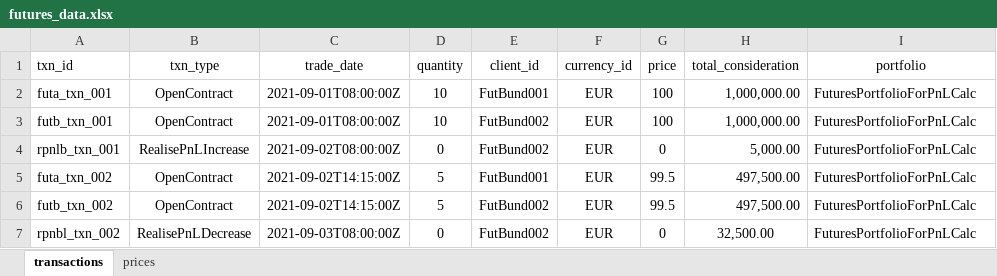
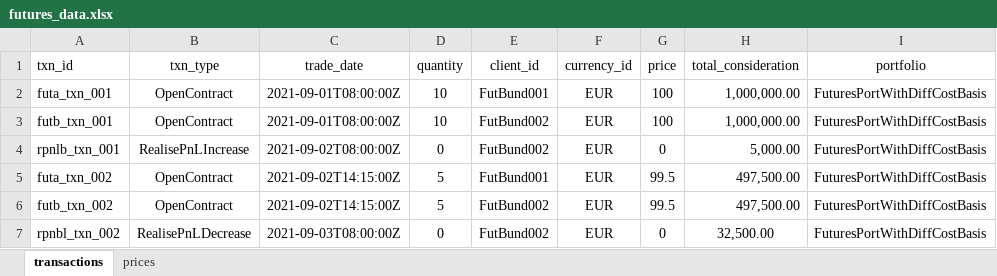
Before and after one commit to finbourne/sample-notebooks, an Excel workbook: examples/use-cases/valuation/data/futures_data.xlsx, sheet transactions, drawn as a sheet; values as stored, in another font and other column widths than the file's, no borders; the diff names each change by its address in the sheet, - before the commit and + after, or states it on an @@ line.

Commit message:
SE-1843: Renamed portfolio to better reflect example

```diff
--- a/examples/use-cases/valuation/data/futures_data.xlsx (sheet transactions)
+++ b/examples/use-cases/valuation/data/futures_data.xlsx (sheet transactions)
-I2:I7 (portfolio): FuturesPortfolioForPnLCalc
+I2:I7 (portfolio): FuturesPortWithDiffCostBasis
```
Also changed, not shown: 1 other file.
